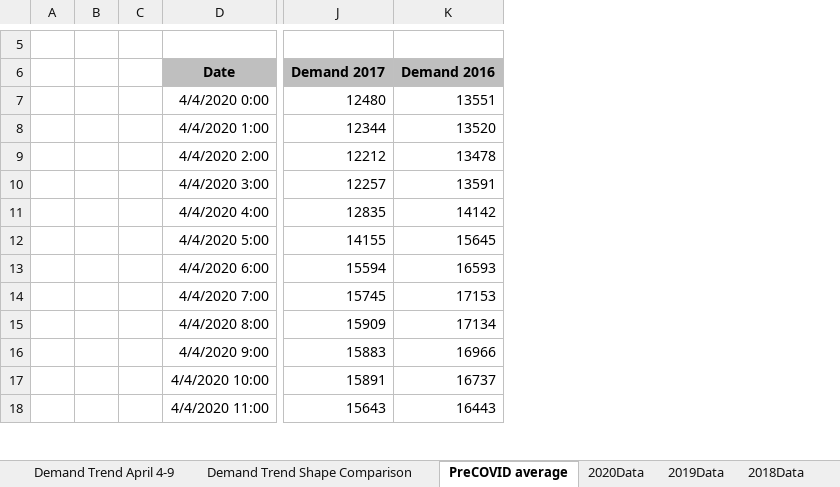
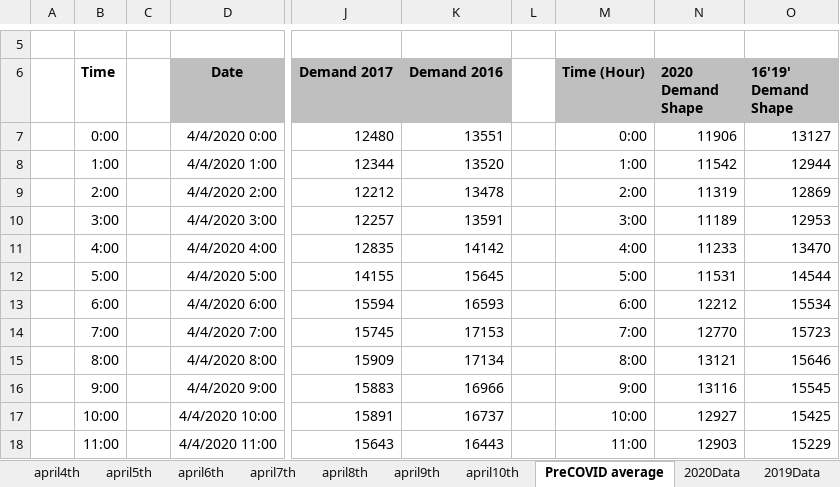
Before and after one commit to iiDuNoo/Sustainable-AI-Challenge, an Excel workbook: Forecast_Comparison.xlsx, sheet PreCOVID average, drawn as a sheet; only a part is shown, gaps mark what is left out; values as stored, in another font and other column widths than the file's, no borders; charts and pictures not drawn; removed rows and columns are numbered as before the commit, all else as after; the diff names each change by its address in the sheet, - before the commit and + after, or states it on an @@ line.

```diff
--- a/Forecast_Comparison.xlsx (sheet PreCOVID average)
+++ b/Forecast_Comparison.xlsx (sheet PreCOVID average)
+sheet tab: april4th
+sheet tab: april5th
+sheet tab: april6th
+sheet tab: april7th
+sheet tab: april8th
+sheet tab: april9th
+sheet tab: april10th
-column B, empty
+column B (Time), rows 7-18: 0:00 | 1:00 | 2:00 | 3:00 | 4:00 | 5:00 | 6:00 | 7:00 | 8:00 | 9:00 | 10:00 | 11:00
+column L, empty
+column M (Time (Hour)), rows 7-18: 0:00 | 1:00 | 2:00 | 3:00 | 4:00 | 5:00 | 6:00 | 7:00 | 8:00 | 9:00 | 10:00 | 11:00
+column N (2020 Demand Shape), rows 7-18: 11906 | 11542 | 11319 | 11189 | 11233 | 11531 | 12212 | 12770 | 13121 | 13116 | 12927 | 12903
+column O (16'19' Demand Shape), rows 7-18: 13127 | 12944 | 12869 | 12953 | 13470 | 14544 | 15534 | 15723 | 15646 | 15545 | 15425 | 15229
```
Also changed, not shown: sheet 2016Data, charts or pictures, 13 other files.
